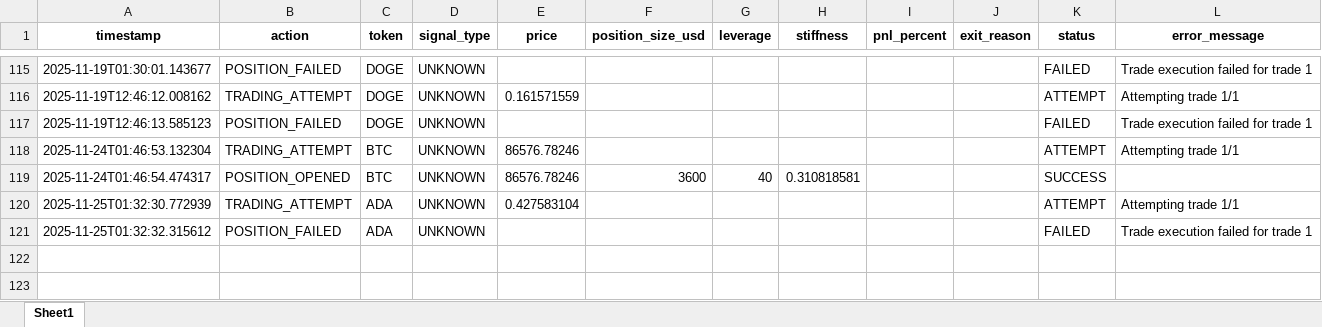
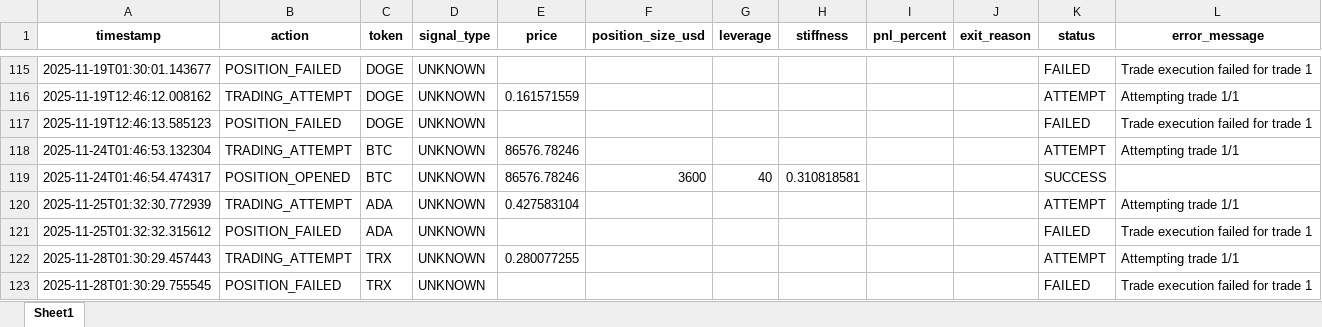
Before and after one commit to davidoguarin/Momentum-EMA_Differentials, an Excel workbook: results/real_trading_log.xlsx, sheet Sheet1, drawn as a sheet; only a part is shown, gaps mark what is left out; values as stored, in another font and other column widths than the file's, no borders; the diff names each change by its address in the sheet, - before the commit and + after, or states it on an @@ line.

```diff
--- a/results/real_trading_log.xlsx (sheet Sheet1)
+++ b/results/real_trading_log.xlsx (sheet Sheet1)
+row 122: 2025-11-28T01:30:29.457443 | TRADING_ATTEMPT | TRX | UNKNOWN | 0.280077255 |  |  |  |  |  | ATTEMPT | Attempting trade 1/1
+row 123: 2025-11-28T01:30:29.755545 | POSITION_FAILED | TRX | UNKNOWN |  |  |  |  |  |  | FAILED | Trade execution failed for trade 1
```
Also changed, not shown: results/momentum_portfolio_simulation_latest.xlsx, 4 other files.
